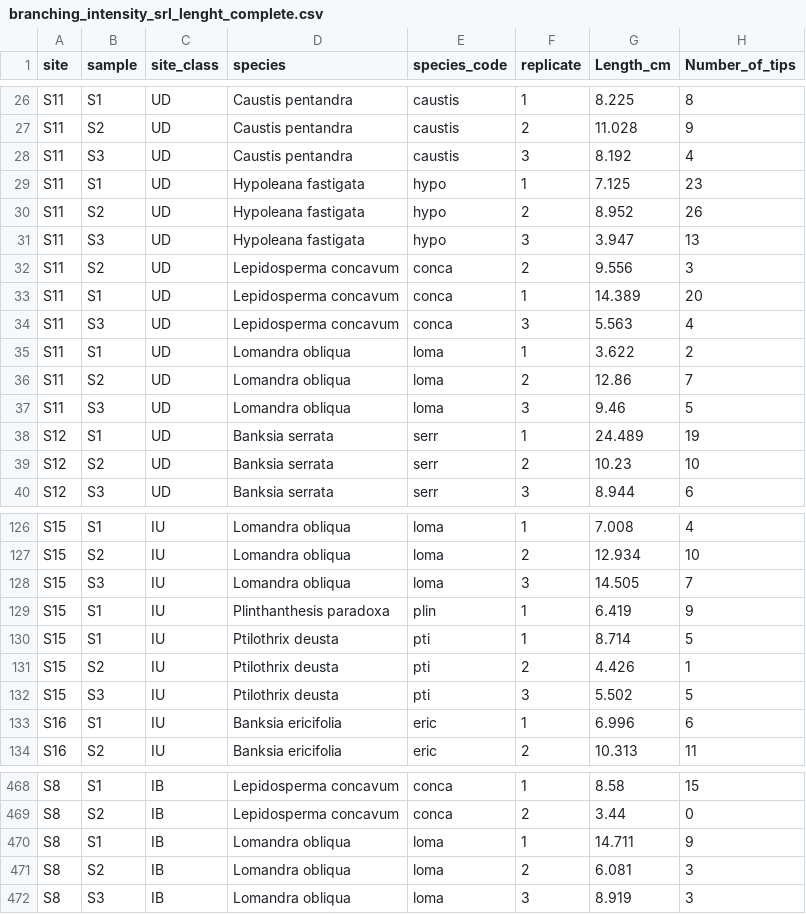
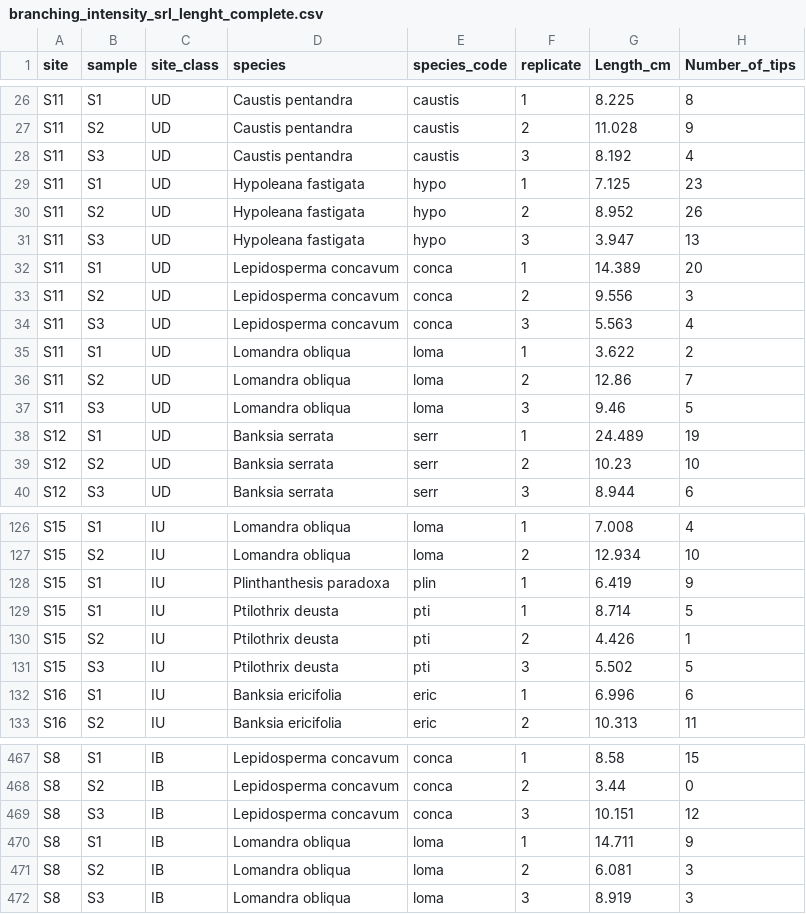
Before and after one commit to cornwell-lab-unsw/jibbon_root_traits, a CSV file: data/branching_intensity_srl_lenght_complete.csv, drawn as a sheet; only a part is shown, gaps mark what is left out.

```diff
--- a/data/branching_intensity_srl_lenght_complete.csv
+++ b/data/branching_intensity_srl_lenght_complete.csv
@@ -31,4 +31,4 @@ S11,S2,UD,Hypoleana fastigata,hypo,2,8.952,26
 S11,S3,UD,Hypoleana fastigata,hypo,3,3.947,13
+S11,S1,UD,Lepidosperma concavum,conca,1,14.389,20
 S11,S2,UD,Lepidosperma concavum,conca,2,9.556,3
-S11,S1,UD,Lepidosperma concavum,conca,1,14.389,20
 S11,S3,UD,Lepidosperma concavum,conca,3,5.563,4
@@ -127,3 +127,2 @@ S15,S1,IU,Lomandra obliqua,loma,1,7.008,4
 S15,S2,IU,Lomandra obliqua,loma,2,12.934,10
-S15,S3,IU,Lomandra obliqua,loma,3,14.505,7
 S15,S1,IU,Plinthanthesis paradoxa,plin,1,6.419,9
@@ -469,2 +468,3 @@ S8,S1,IB,Lepidosperma concavum,conca,1,8.58,15
 S8,S2,IB,Lepidosperma concavum,conca,2,3.44,0
+S8,S3,IB,Lepidosperma concavum,conca,3,10.151,12
 S8,S1,IB,Lomandra obliqua,loma,1,14.711,9
```
Also changed, not shown: data/air_porosity_complete.csv, data/tissue_density_SRL_1.csv, 6 other files.
